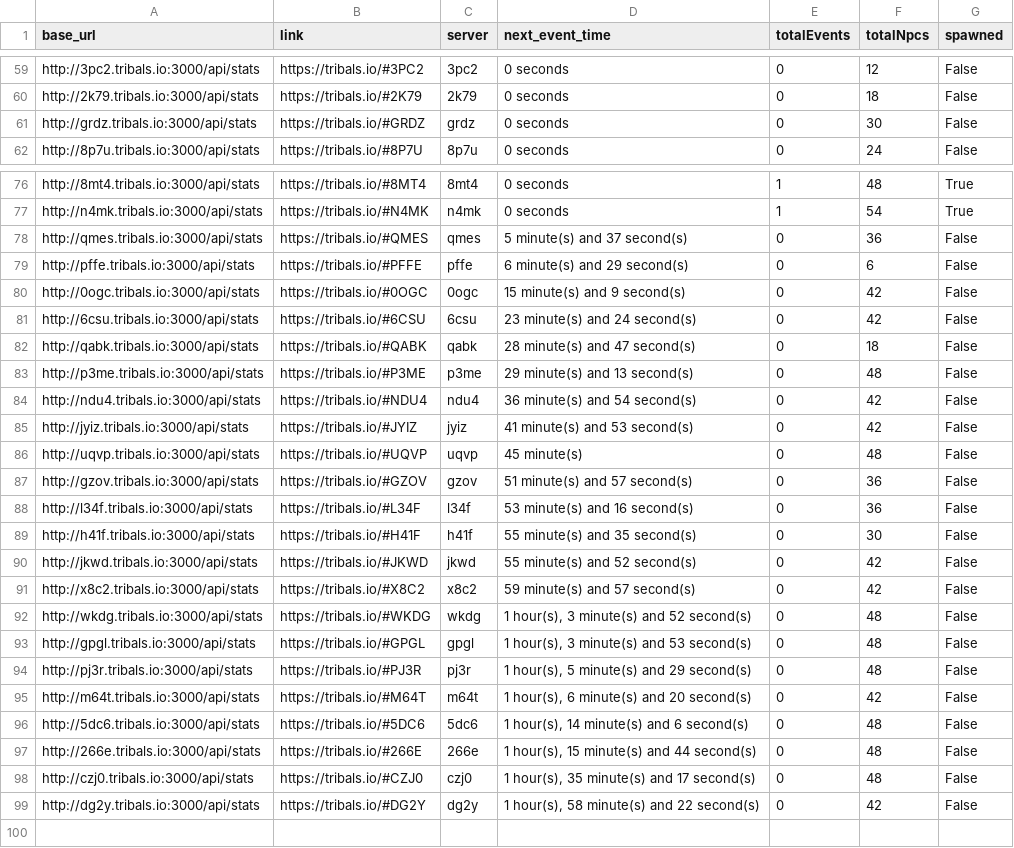
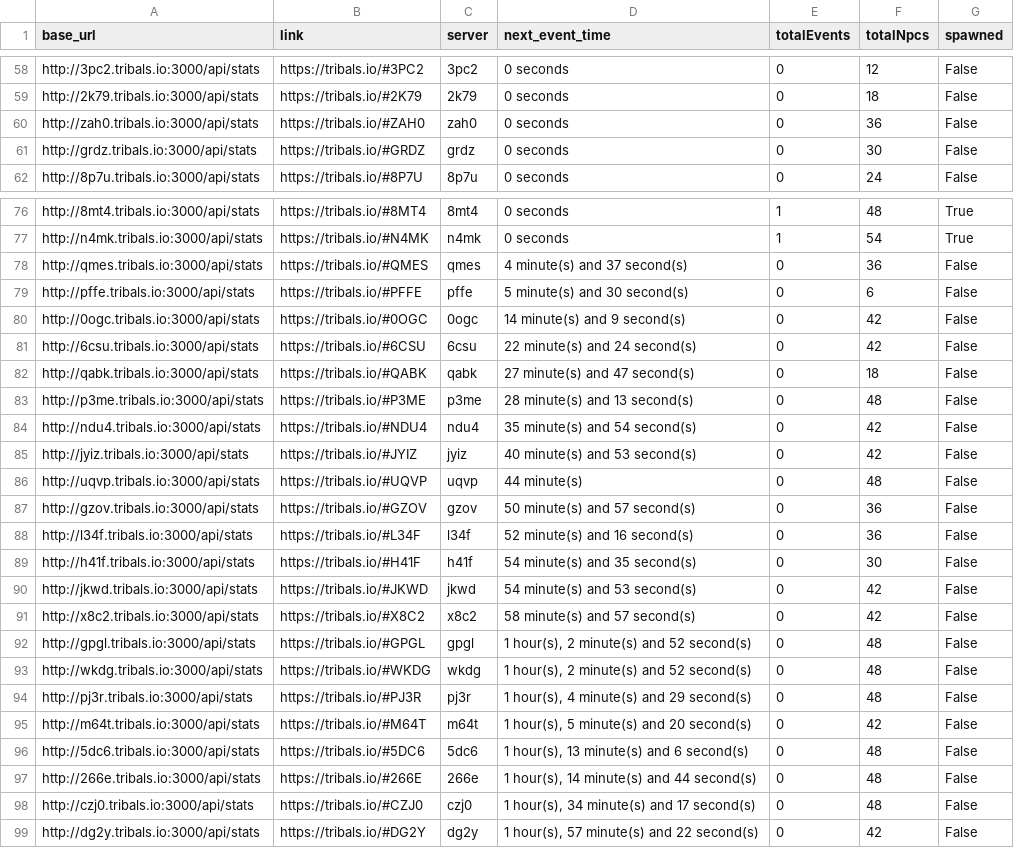
Before and after one commit to HCWcoder/adad, a CSV file: allEventServers.csv, drawn as a sheet; only a part is shown, gaps mark what is left out; the diff covers the shown part only.

```diff
--- a/allEventServers.csv
+++ b/allEventServers.csv
@@ -60,2 +59,3 @@ http://3pc2.tribals.io:3000/api/stats,https://tribals.io/#3PC2,3pc2,0 seconds,0,
 http://2k79.tribals.io:3000/api/stats,https://tribals.io/#2K79,2k79,0 seconds,0,18,False
+http://zah0.tribals.io:3000/api/stats,https://tribals.io/#ZAH0,zah0,0 seconds,0,36,False
 http://grdz.tribals.io:3000/api/stats,https://tribals.io/#GRDZ,grdz,0 seconds,0,30,False
@@ -77,23 +77,23 @@ http://8mt4.tribals.io:3000/api/stats,https://tribals.io/#8MT4,8mt4,0 seconds,1,
 http://n4mk.tribals.io:3000/api/stats,https://tribals.io/#N4MK,n4mk,0 seconds,1,54,True
-http://qmes.tribals.io:3000/api/stats,https://tribals.io/#QMES,qmes,5 minute(s) and 37 second(s),0,36,False
-http://pffe.tribals.io:3000/api/stats,https://tribals.io/#PFFE,pffe,6 minute(s) and 29 second(s),0,6,False
-http://0ogc.tribals.io:3000/api/stats,https://tribals.io/#0OGC,0ogc,15 minute(s) and 9 second(s),0,42,False
-http://6csu.tribals.io:3000/api/stats,https://tribals.io/#6CSU,6csu,23 minute(s) and 24 second(s),0,42,False
-http://qabk.tribals.io:3000/api/stats,https://tribals.io/#QABK,qabk,28 minute(s) and 47 second(s),0,18,False
-http://p3me.tribals.io:3000/api/stats,https://tribals.io/#P3ME,p3me,29 minute(s) and 13 second(s),0,48,False
-http://ndu4.tribals.io:3000/api/stats,https://tribals.io/#NDU4,ndu4,36 minute(s) and 54 second(s),0,42,False
-http://jyiz.tribals.io:3000/api/stats,https://tribals.io/#JYIZ,jyiz,41 minute(s) and 53 second(s),0,42,False
-http://uqvp.tribals.io:3000/api/stats,https://tribals.io/#UQVP,uqvp,45 minute(s),0,48,False
-http://gzov.tribals.io:3000/api/stats,https://tribals.io/#GZOV,gzov,51 minute(s) and 57 second(s),0,36,False
-http://l34f.tribals.io:3000/api/stats,https://tribals.io/#L34F,l34f,53 minute(s) and 16 second(s),0,36,False
-http://h41f.tribals.io:3000/api/stats,https://tribals.io/#H41F,h41f,55 minute(s) and 35 second(s),0,30,False
-http://jkwd.tribals.io:3000/api/stats,https://tribals.io/#JKWD,jkwd,55 minute(s) and 52 second(s),0,42,False
-http://x8c2.tribals.io:3000/api/stats,https://tribals.io/#X8C2,x8c2,59 minute(s) and 57 second(s),0,42,False
-http://wkdg.tribals.io:3000/api/stats,https://tribals.io/#WKDG,wkdg,"1 hour(s), 3 minute(s) and 52 second(s)",0,48,False
-http://gpgl.tribals.io:3000/api/stats,https://tribals.io/#GPGL,gpgl,"1 hour(s), 3 minute(s) and 53 second(s)",0,48,False
-http://pj3r.tribals.io:3000/api/stats,https://tribals.io/#PJ3R,pj3r,"1 hour(s), 5 minute(s) and 29 second(s)",0,48,False
-http://m64t.tribals.io:3000/api/stats,https://tribals.io/#M64T,m64t,"1 hour(s), 6 minute(s) and 20 second(s)",0,42,False
-http://5dc6.tribals.io:3000/api/stats,https://tribals.io/#5DC6,5dc6,"1 hour(s), 14 minute(s) and 6 second(s)",0,48,False
-http://266e.tribals.io:3000/api/stats,https://tribals.io/#266E,266e,"1 hour(s), 15 minute(s) and 44 second(s)",0,48,False
-http://czj0.tribals.io:3000/api/stats,https://tribals.io/#CZJ0,czj0,"1 hour(s), 35 minute(s) and 17 second(s)",0,48,False
-http://dg2y.tribals.io:3000/api/stats,https://tribals.io/#DG2Y,dg2y,"1 hour(s), 58 minute(s) and 22 second(s)",0,42,False
+http://qmes.tribals.io:3000/api/stats,https://tribals.io/#QMES,qmes,4 minute(s) and 37 second(s),0,36,False
+http://pffe.tribals.io:3000/api/stats,https://tribals.io/#PFFE,pffe,5 minute(s) and 30 second(s),0,6,False
+http://0ogc.tribals.io:3000/api/stats,https://tribals.io/#0OGC,0ogc,14 minute(s) and 9 second(s),0,42,False
+http://6csu.tribals.io:3000/api/stats,https://tribals.io/#6CSU,6csu,22 minute(s) and 24 second(s),0,42,False
+http://qabk.tribals.io:3000/api/stats,https://tribals.io/#QABK,qabk,27 minute(s) and 47 second(s),0,18,False
+http://p3me.tribals.io:3000/api/stats,https://tribals.io/#P3ME,p3me,28 minute(s) and 13 second(s),0,48,False
+http://ndu4.tribals.io:3000/api/stats,https://tribals.io/#NDU4,ndu4,35 minute(s) and 54 second(s),0,42,False
+http://jyiz.tribals.io:3000/api/stats,https://tribals.io/#JYIZ,jyiz,40 minute(s) and 53 second(s),0,42,False
+http://uqvp.tribals.io:3000/api/stats,https://tribals.io/#UQVP,uqvp,44 minute(s),0,48,False
+http://gzov.tribals.io:3000/api/stats,https://tribals.io/#GZOV,gzov,50 minute(s) and 57 second(s),0,36,False
+http://l34f.tribals.io:3000/api/stats,https://tribals.io/#L34F,l34f,52 minute(s) and 16 second(s),0,36,False
+http://h41f.tribals.io:3000/api/stats,https://tribals.io/#H41F,h41f,54 minute(s) and 35 second(s),0,30,False
+http://jkwd.tribals.io:3000/api/stats,https://tribals.io/#JKWD,jkwd,54 minute(s) and 53 second(s),0,42,False
+http://x8c2.tribals.io:3000/api/stats,https://tribals.io/#X8C2,x8c2,58 minute(s) and 57 second(s),0,42,False
+http://gpgl.tribals.io:3000/api/stats,https://tribals.io/#GPGL,gpgl,"1 hour(s), 2 minute(s) and 52 second(s)",0,48,False
+http://wkdg.tribals.io:3000/api/stats,https://tribals.io/#WKDG,wkdg,"1 hour(s), 2 minute(s) and 52 second(s)",0,48,False
+http://pj3r.tribals.io:3000/api/stats,https://tribals.io/#PJ3R,pj3r,"1 hour(s), 4 minute(s) and 29 second(s)",0,48,False
+http://m64t.tribals.io:3000/api/stats,https://tribals.io/#M64T,m64t,"1 hour(s), 5 minute(s) and 20 second(s)",0,42,False
+http://5dc6.tribals.io:3000/api/stats,https://tribals.io/#5DC6,5dc6,"1 hour(s), 13 minute(s) and 6 second(s)",0,48,False
+http://266e.tribals.io:3000/api/stats,https://tribals.io/#266E,266e,"1 hour(s), 14 minute(s) and 44 second(s)",0,48,False
+http://czj0.tribals.io:3000/api/stats,https://tribals.io/#CZJ0,czj0,"1 hour(s), 34 minute(s) and 17 second(s)",0,48,False
+http://dg2y.tribals.io:3000/api/stats,https://tribals.io/#DG2Y,dg2y,"1 hour(s), 57 minute(s) and 22 second(s)",0,42,False
```
Also changed, not shown: 15 moved rows elsewhere in this file.
